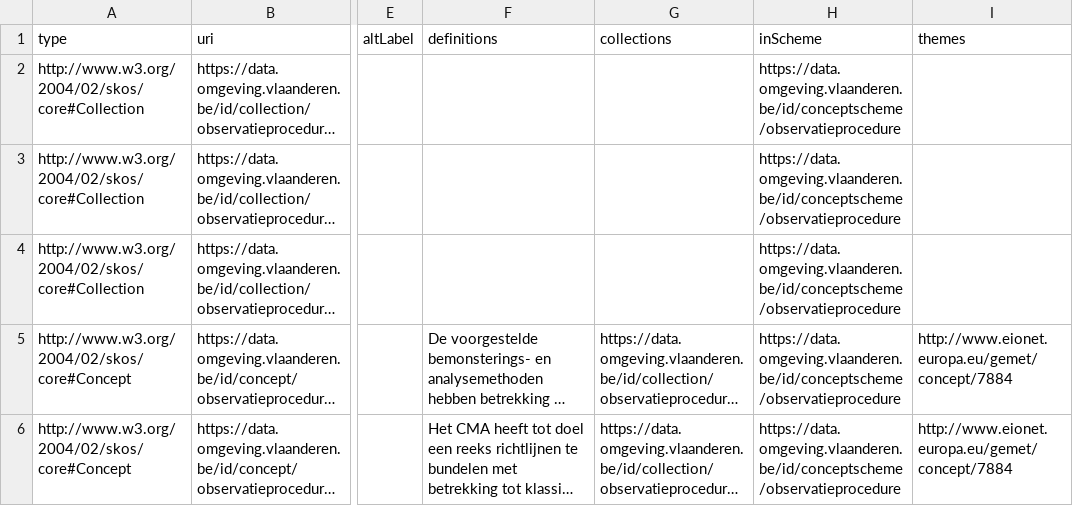
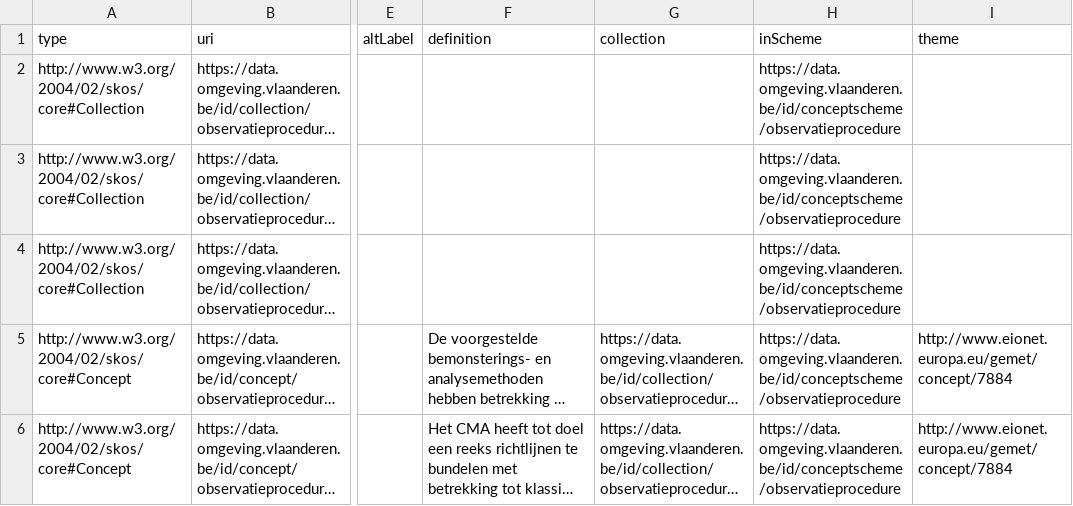
Before and after one commit to milieuinfo/codelijst-observatieprocedure, a CSV file: src/main/resources/be/vlaanderen/omgeving/data/id/conceptscheme/observatieprocedure/observatieprocedure.csv, drawn as a sheet; only a part is shown, gaps mark what is left out; long unchanged cells end in …; the diff names each change by its address in the sheet, - before the commit and + after, or states it on an @@ line.

```diff
--- a/src/main/resources/be/vlaanderen/omgeving/data/id/conceptscheme/observatieprocedure/observatieprocedure.csv
+++ b/src/main/resources/be/vlaanderen/omgeving/data/id/conceptscheme/observatieprocedure/observatieprocedure.csv
-F1: definitions
+F1: definition
-G1: collections
+G1: collection
-I1: themes
+I1: theme
```
Also changed, not shown: 8 other files.
